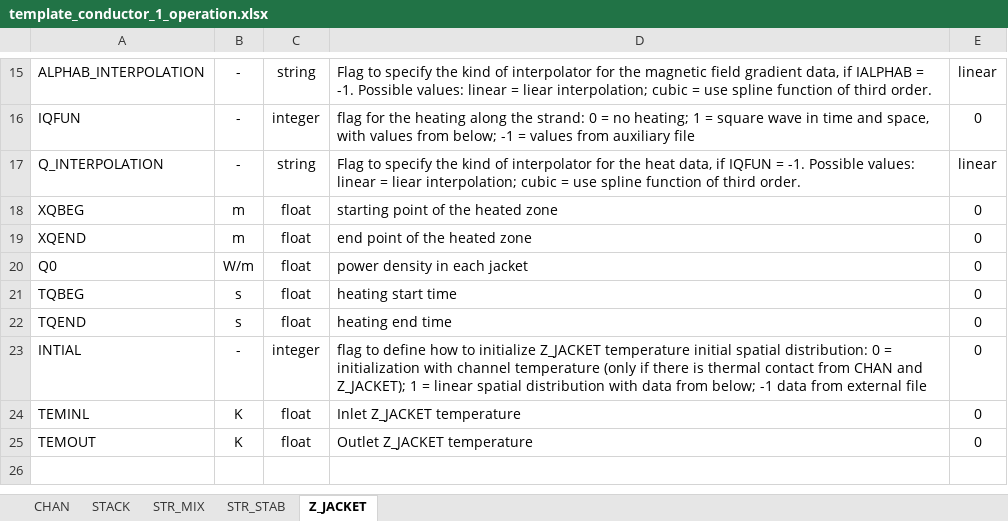
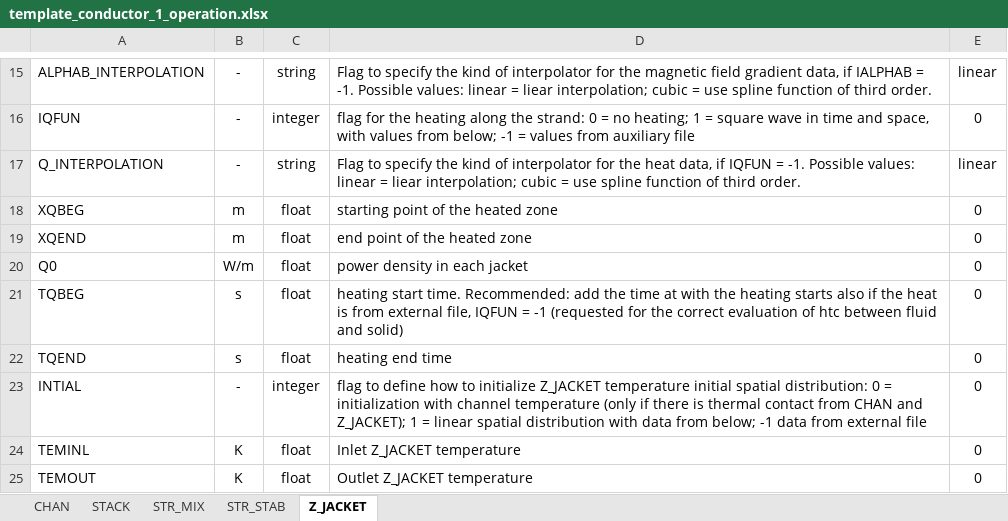
Before and after one commit to MAHTEP/OPENSC2, an Excel workbook: source_code/input_files/input_file_template/template_conductor_1_operation.xlsx, sheet Z_JACKET, drawn as a sheet; only a part is shown, gaps mark what is left out; values as stored, in another font and other column widths than the file's, no borders; the diff names each change by its address in the sheet, - before the commit and + after, or states it on an @@ line.

Commit message:
doc: update documentation in file template_conductor_1_operation
Added comment related to the necessity of specify the value of TQBEG in the input file also if the heating is read from intput file since it will somehow influence the evaluation of the heat transfer coefficient between fluid and solid component if there is an interface and if it is evaluated by the software. A better solution should be found but for the time being it is a good quick fix.

modified:   input_files/input_file_template/template_conductor_1_operation.xlsx

```diff
--- a/source_code/input_files/input_file_template/template_conductor_1_operation.xlsx (sheet Z_JACKET)
+++ b/source_code/input_files/input_file_template/template_conductor_1_operation.xlsx (sheet Z_JACKET)
-D21: heating start time
+D21: heating start time. Recommended: add the time at with the heating starts also if the heat is from external file, IQFUN = -1 (requested for the correct evaluation of htc between fluid and solid)
```
Also changed, not shown: sheet STACK, sheet STR_STAB, sheet STR_MIX.
